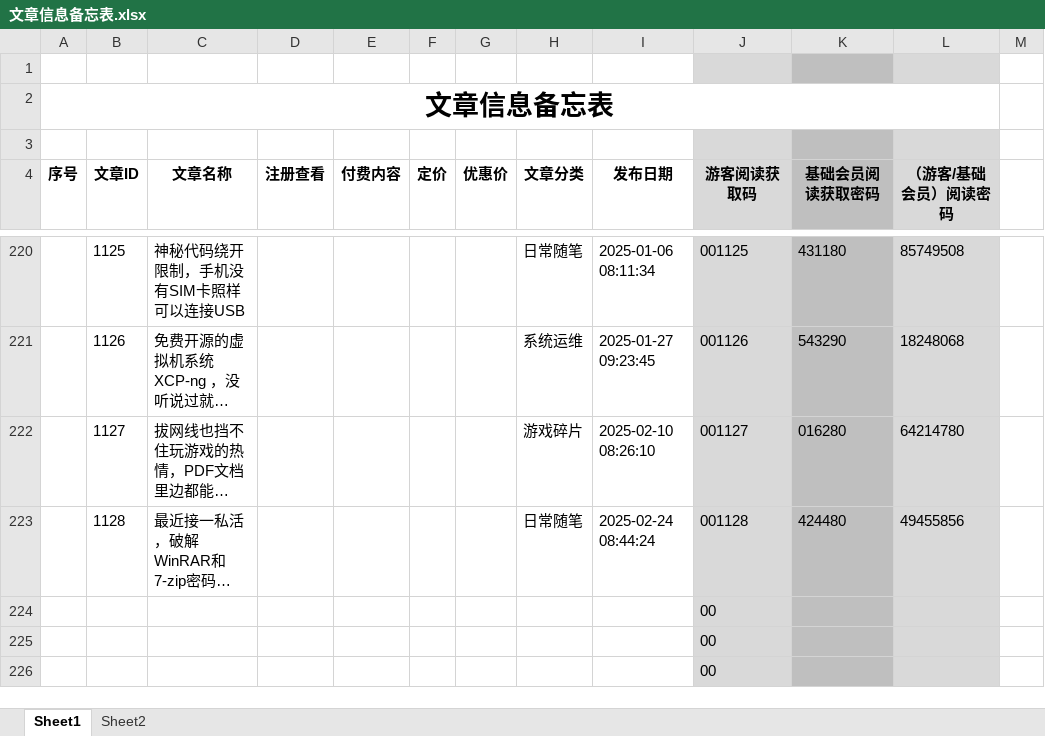
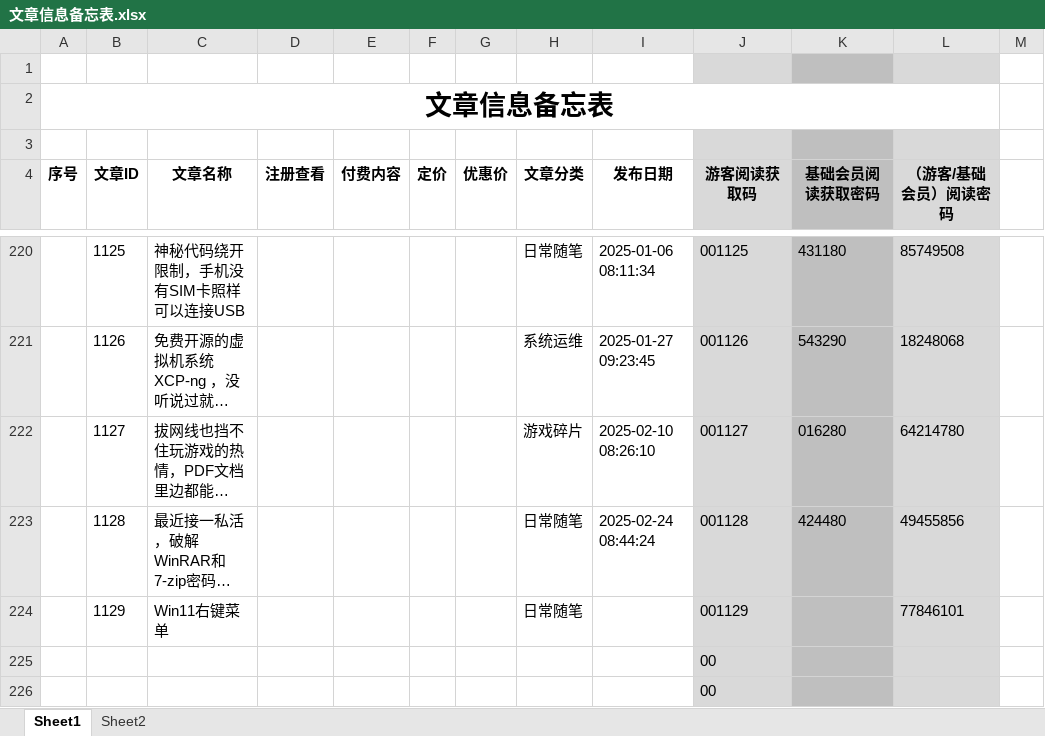
Before and after one commit to panxibei/writing, an Excel workbook: 11_付费课程/99.资料/文章信息备忘表.xlsx, sheet Sheet1, drawn as a sheet; only a part is shown, gaps mark what is left out; long unchanged cells end in …; values as stored, in another font and other column widths than the file's, no borders; conditional formats not drawn; removed rows and columns are numbered as before the commit, all else as after; the diff names each change by its address in the sheet, - before the commit and + after, or states it on an @@ line.

```diff
--- a/11_付费课程/99.资料/文章信息备忘表.xlsx (sheet Sheet1)
+++ b/11_付费课程/99.资料/文章信息备忘表.xlsx (sheet Sheet1)
-row 224:  |  |  |  |  |  |  |  |  | 00
+row 224:  | 1129 | Win11右键菜单 |  |  |  |  | 日常随笔 |  | 001129 |  | 77846101
```
Also changed, not shown: 4 other files.
